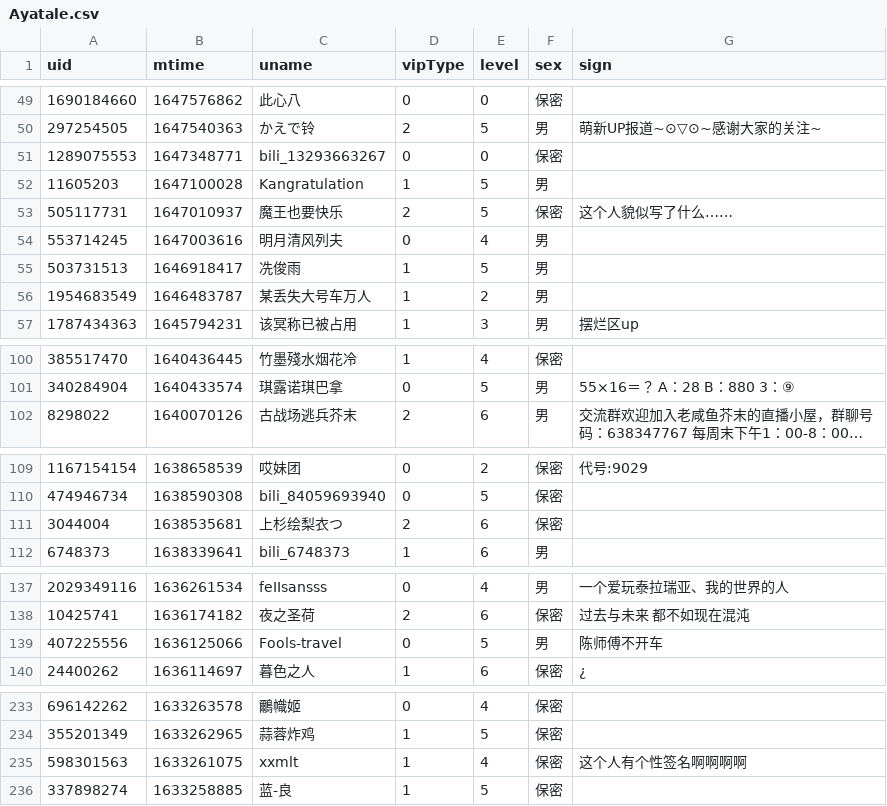
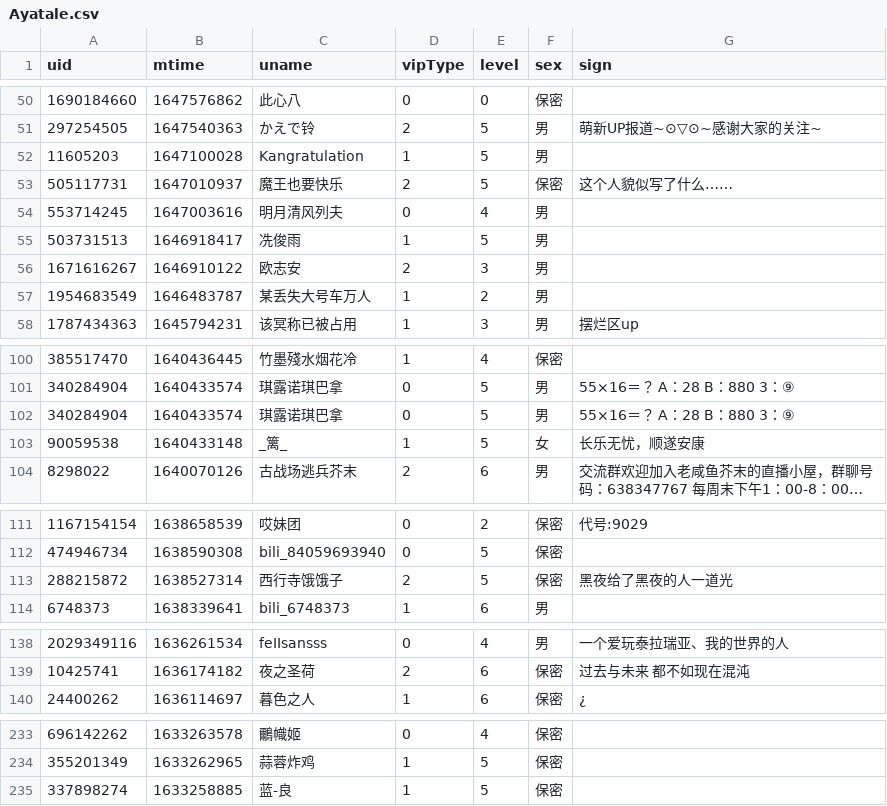
Before and after one commit to Brx86/web, a CSV file: 25773550/Ayatale.csv, drawn as a sheet; only a part is shown, gaps mark what is left out; long unchanged cells end in …; removed rows and columns are numbered as before the commit, all else as after; the diff covers the shown part only; the diff names each change by its address in the sheet, - before the commit and + after, or states it on an @@ line.

```diff
--- a/25773550/Ayatale.csv
+++ b/25773550/Ayatale.csv
-row 51: 1289075553 | 1647348771 | bili_13293663267 | 0 | 0 | 保密
+row 56: 1671616267 | 1646910122 | 欧志安 | 2 | 3 | 男
+row 102: 340284904 | 1640433574 | 琪露诺琪巴拿 | 0 | 5 | 男 | 55×16＝？ A：28 B：880 3：⑨
+row 103: 90059538 | 1640433148 | _篱_ | 1 | 5 | 女 | 长乐无忧，顺遂安康
-row 111: 3044004 | 1638535681 | 上杉绘梨衣つ | 2 | 6 | 保密
+row 113: 288215872 | 1638527314 | 西行寺饿饿子 | 2 | 5 | 保密 | 黑夜给了黑夜的人一道光
-row 139: 407225556 | 1636125066 | Fools-travel | 0 | 5 | 男 | 陈师傅不开车
-row 235: 598301563 | 1633261075 | xxmlt | 1 | 4 | 保密 | 这个人有个性签名啊啊啊啊
```
Also changed, not shown: 2 added rows and 2 removed rows elsewhere in this file, 172809260/晨露ZLQ.csv, 439916362/朝色泛起之际_.csv, 3 other files.
